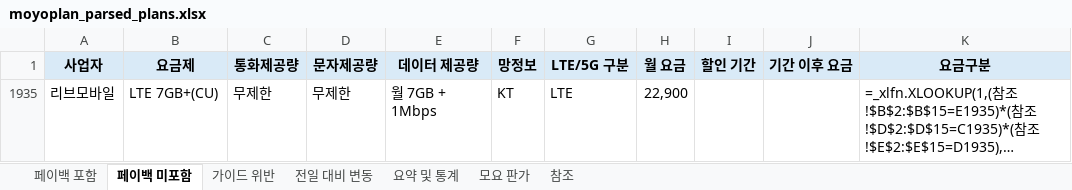
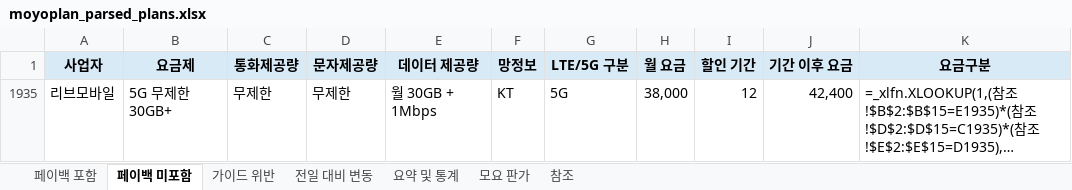
Before and after one commit to kjch444-sketchs/moyoplan-crawler, an Excel workbook: moyoplan_parsed_plans.xlsx, sheet 페이백 미포함, drawn as a sheet; long unchanged cells end in …; values as stored, in another font and other column widths than the file's, no borders; formulas without a stored value are shown as written; the diff names each change by its address in the sheet, - before the commit and + after, or states it on an @@ line.

```diff
--- a/moyoplan_parsed_plans.xlsx (sheet 페이백 미포함)
+++ b/moyoplan_parsed_plans.xlsx (sheet 페이백 미포함)
-B1935 (요금제): LTE 7GB+(CU)
+B1935 (요금제): 5G 무제한 30GB+
-E1935 (데이터 제공량): 월 7GB + 1Mbps
+E1935 (데이터 제공량): 월 30GB + 1Mbps
-G1935 (LTE/5G 구분): LTE
+G1935 (LTE/5G 구분): 5G
-H1935 (월 요금): 22,900
+H1935 (월 요금): 38,000
-I1935 (할인 기간): (empty)
+I1935 (할인 기간): 12
-J1935 (기간 이후 요금): (empty)
+J1935 (기간 이후 요금): 42,400
```
Also changed, not shown: sheet 페이백 포함, sheet 전일 대비 변동, sheet 요약 및 통계, hidden cells.
